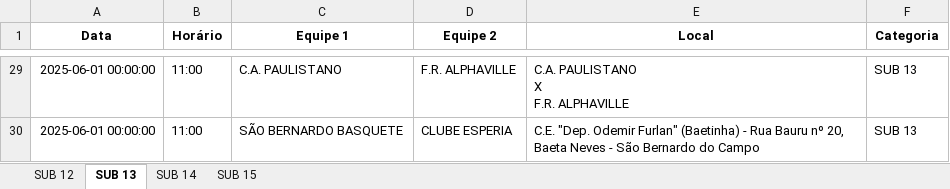
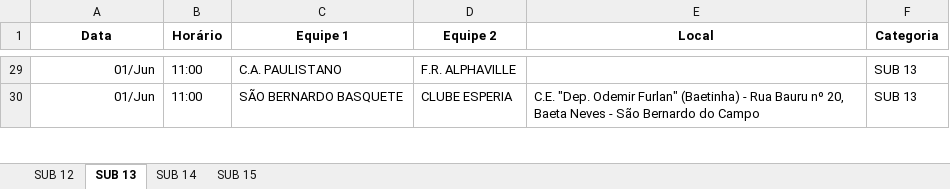
Before and after one commit to danielfmoraes/AGUIA, an Excel workbook: data/calendario_por_categoria.xlsx, sheet SUB 13, drawn as a sheet; only a part is shown, gaps mark what is left out; values as stored, in another font and other column widths than the file's, no borders; charts and pictures not drawn; ↵ is a line break in a cell; the diff covers the shown part only; the diff names each change by its address in the sheet, - before the commit and + after, or states it on an @@ line.

```diff
--- a/data/calendario_por_categoria.xlsx (sheet SUB 13)
+++ b/data/calendario_por_categoria.xlsx (sheet SUB 13)
-A29:A30 (Data): 2025-06-01 00:00:00
+A29:A30 (Data): 01/Jun
-E29 (Local): C.A. PAULISTANO ↵ X ↵ F.R. ALPHAVILLE
+E29 (Local): (empty)
```
Also changed, not shown: other rows of this sheet, charts or pictures, 1 other file.
